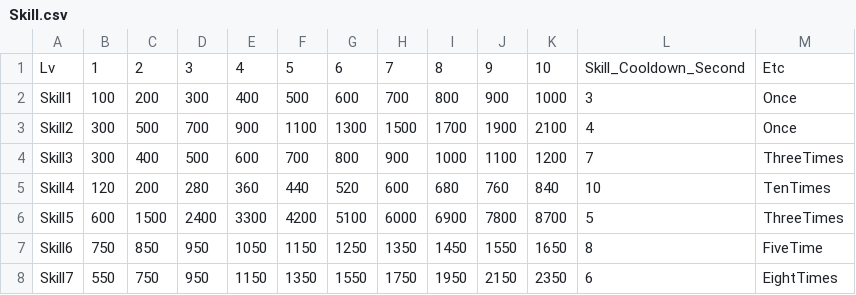
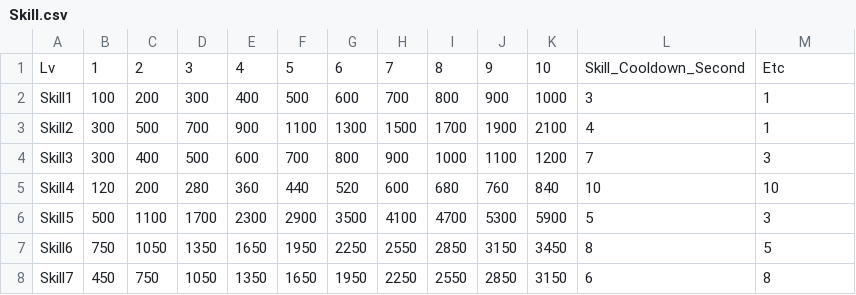
Before and after one commit to brad0531/sulggunkiugee, a CSV file: My project/Assets/StreamingAssets/Skill/Skill.csv, drawn as a sheet.

```diff
--- a/My project/Assets/StreamingAssets/Skill/Skill.csv
+++ b/My project/Assets/StreamingAssets/Skill/Skill.csv
@@ -1,8 +1,8 @@
 Lv,1,2,3,4,5,6,7,8,9,10,Skill_Cooldown_Second,Etc
-Skill1,100,200,300,400,500,600,700,800,900,1000,3,Once
-Skill2,300,500,700,900,1100,1300,1500,1700,1900,2100,4,Once
-Skill3,300,400,500,600,700,800,900,1000,1100,1200,7,ThreeTimes
-Skill4,120,200,280,360,440,520,600,680,760,840,10,TenTimes
-Skill5,600,1500,2400,3300,4200,5100,6000,6900,7800,8700,5,ThreeTimes
-Skill6,750,850,950,1050,1150,1250,1350,1450,1550,1650,8,FiveTime
-Skill7,550,750,950,1150,1350,1550,1750,1950,2150,2350,6,EightTimes
+Skill1,100,200,300,400,500,600,700,800,900,1000,3,1
+Skill2,300,500,700,900,1100,1300,1500,1700,1900,2100,4,1
+Skill3,300,400,500,600,700,800,900,1000,1100,1200,7,3
+Skill4,120,200,280,360,440,520,600,680,760,840,10,10
+Skill5,500,1100,1700,2300,2900,3500,4100,4700,5300,5900,5,3
+Skill6,750,1050,1350,1650,1950,2250,2550,2850,3150,3450,8,5
+Skill7,450,750,1050,1350,1650,1950,2250,2550,2850,3150,6,8
```
Also changed, not shown: 3 other files.
